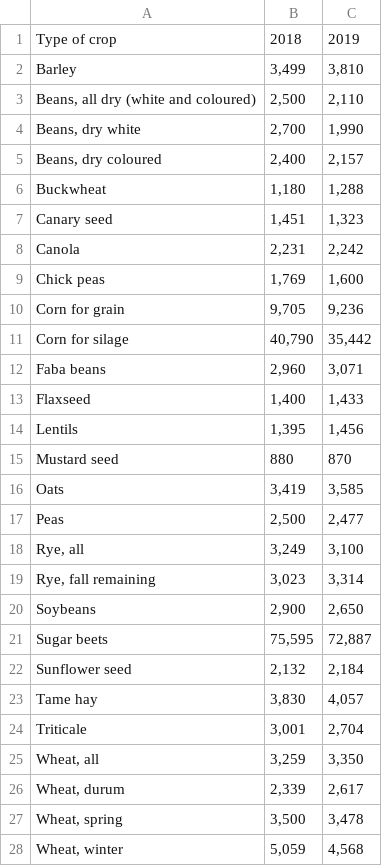
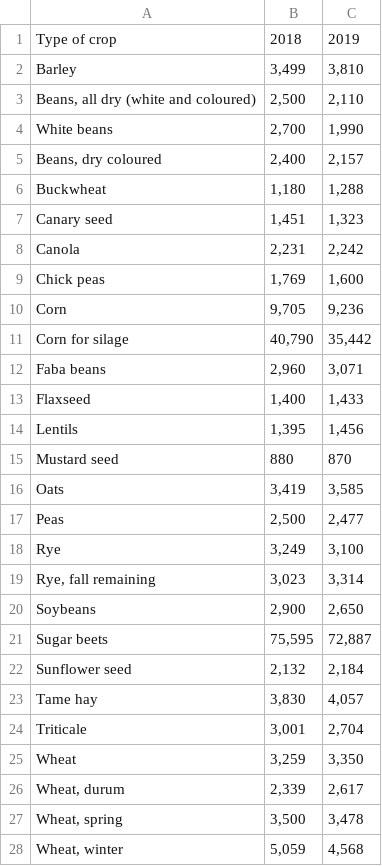
Before and after one commit to ChristianCornelis/YieldComparisonTool, a CSV file: src/main/resources/statscan_lite.csv, drawn as a sheet.

```diff
--- a/src/main/resources/statscan_lite.csv
+++ b/src/main/resources/statscan_lite.csv
@@ -3,3 +3,3 @@ Barley, "3,499","3,810"
 "Beans, all dry (white and coloured)", "2,500","2,110"
-"Beans, dry white","2,700","1,990"
+"White beans","2,700","1,990"
 "Beans, dry coloured","2,400","2,157"
@@ -9,3 +9,3 @@ Canola,"2,231","2,242"
 Chick peas,"1,769","1,600"
-Corn for grain,"9,705","9,236"
+Corn,"9,705","9,236"
 Corn for silage,"40,790","35,442"
@@ -17,3 +17,3 @@ Oats,"3,419","3,585"
 Peas,"2,500","2,477"
-"Rye, all","3,249","3,100"
+"Rye","3,249","3,100"
 "Rye, fall remaining","3,023","3,314"
@@ -24,3 +24,3 @@ Tame hay,"3,830","4,057"
 Triticale,"3,001","2,704"
-"Wheat, all","3,259","3,350"
+"Wheat","3,259","3,350"
 "Wheat, durum","2,339","2,617"
```
Also changed, not shown: src/main/resources/producer_lite.csv.
